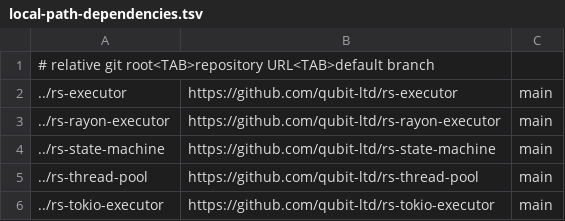
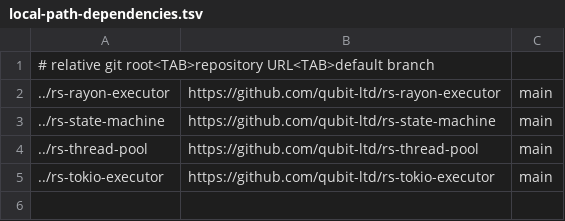
Before and after one commit to qubit-ltd/rs-execution-services, a TSV file: .infra/ci/local-path-dependencies.tsv, drawn as a sheet; the diff names each change by its address in the sheet, - before the commit and + after, or states it on an @@ line.

Commit message:
chore: use crates.io qubit-executor

```diff
--- a/.infra/ci/local-path-dependencies.tsv
+++ b/.infra/ci/local-path-dependencies.tsv
-row 2: ../rs-executor | https://github.com/qubit-ltd/rs-executor | main
```
Also changed, not shown: 2 other files.
